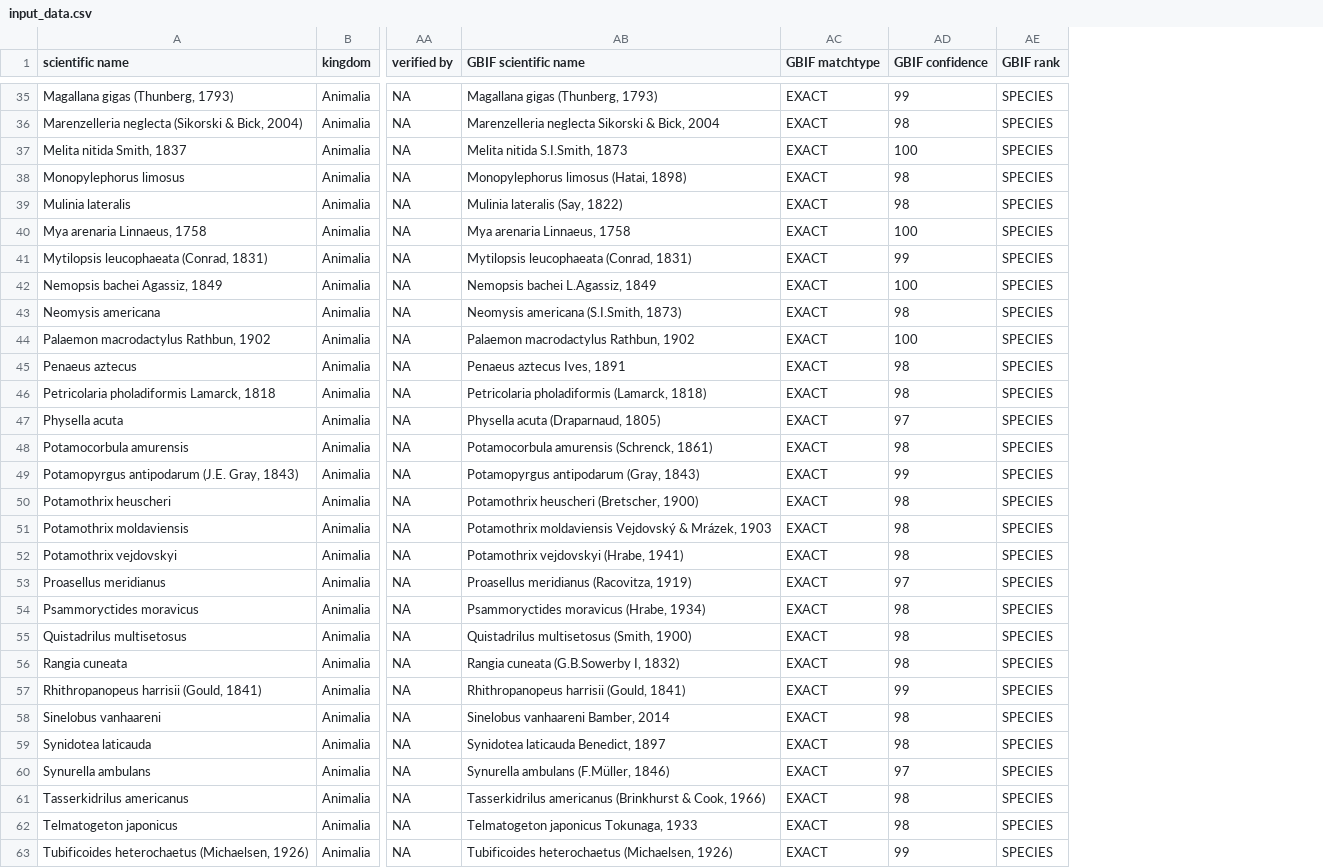
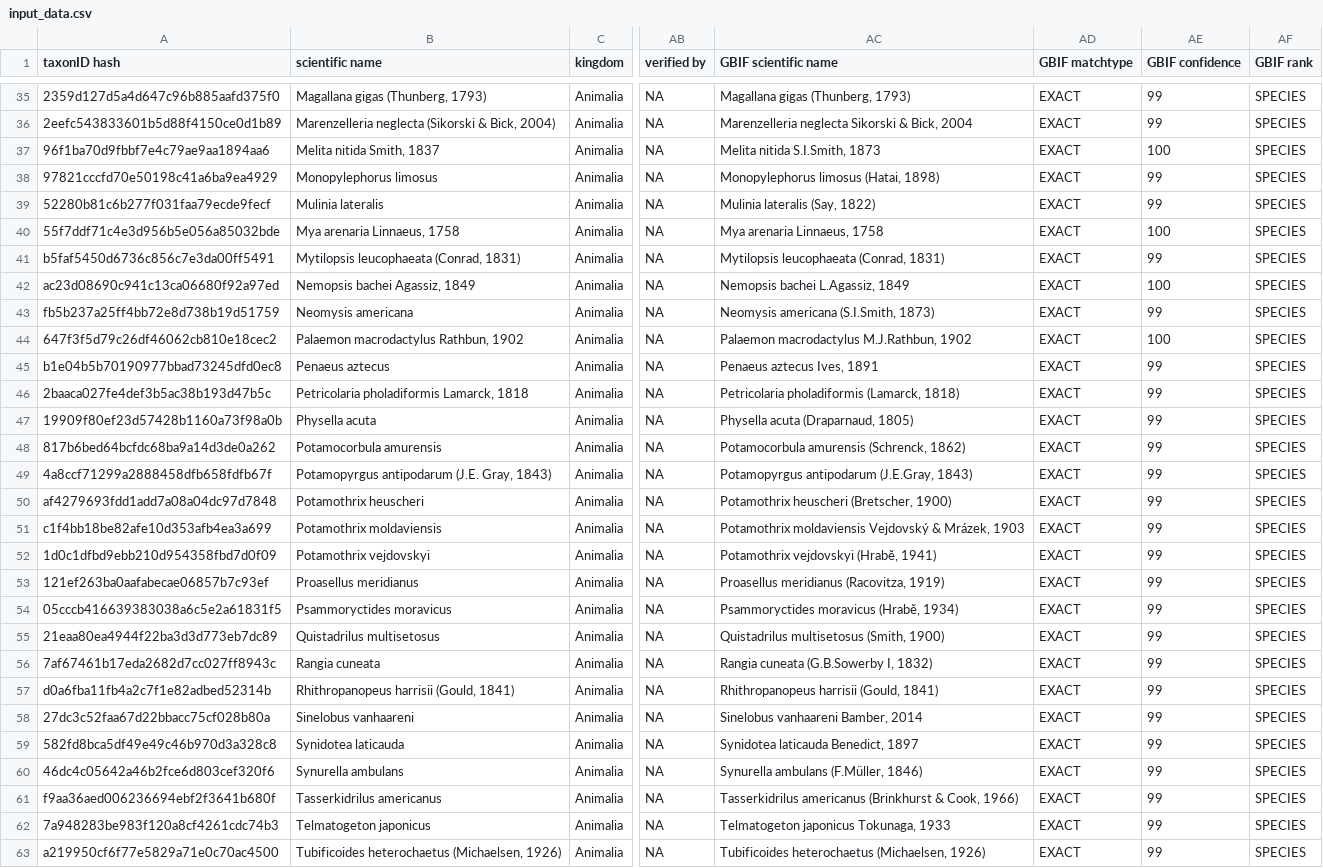
Before and after one commit to trias-project/alien-scheldt-checklist, a CSV file: data/raw/input_data.csv, drawn as a sheet; only a part is shown, gaps mark what is left out; addresses are those after the commit; the diff covers the shown part only; the diff names each change by its address in the sheet, - before the commit and + after, or states it on an @@ line.

Commit message:
add taxon ID hash from last publication on GBIF

```diff
--- a/data/raw/input_data.csv
+++ b/data/raw/input_data.csv
+column A (taxonID hash), rows 35-63: 2359d127d5a4d647c96b885aafd375f0 | 2eefc543833601b5d88f4150ce0d1b89 | 96f1ba70d9fbbf7e4c79ae9aa1894aa6 | 97821cccfd70e50198c41a6ba9ea4929 | 52280b81c6b277f031faa79ecde9fecf | 55f7ddf71c4e3d956b5e056a85032bde | b5faf5450d6736c856c7e3da00ff5491 | ac23d08690c941c13ca06680f92a97ed | fb5b237a25ff4bb72e8d738b19d51759 | 647f3f5d79c26df46062cb810e18cec2 | b1e04b5b70190977bbad73245dfd0ec8 | 2baaca027fe4def3b5ac38b193d47b5c | 19909f80ef23d57428b1160a73f98a0b | 817b6bed64bcfdc68ba9a14d3de0a262 | 4a8ccf71299a2888458dfb658fdfb67f | af4279693fdd1add7a08a04dc97d7848 | c1f4bb18be82afe10d353afb4ea3a699 | 1d0c1dfbd9ebb210d954358fbd7d0f09 | 121ef263ba0aafabecae06857b7c93ef | 05cccb416639383038a6c5e2a61831f5 | 21eaa80ea4944f22ba3d3d773eb7dc89 | 7af67461b17eda2682d7cc027ff8943c | d0a6fba11fb4a2c7f1e82adbed52314b | 27dc3c52faa67d22bbacc75cf028b80a | 582fd8bca5df49e49c46b970d3a328c8 | 46dc4c05642a46b2fce6d803cef320f6 | f9aa36aed006236694ebf2f3641b680f | 7a948283be983f120a8cf4261cdc74b3 | a219950cf6f77e5829a71e0c70ac4500
-AE36 (GBIF confidence): 98
+AE36 (GBIF confidence): 99
-AE38:AE39 (GBIF confidence): 98
+AE38:AE39 (GBIF confidence): 99
-AE43 (GBIF confidence): 98
+AE43 (GBIF confidence): 99
-AC44 (GBIF scientific name): Palaemon macrodactylus Rathbun, 1902
+AC44 (GBIF scientific name): Palaemon macrodactylus M.J.Rathbun, 1902
-AE45:AE46 (GBIF confidence): 98
+AE45:AE46 (GBIF confidence): 99
-AE47 (GBIF confidence): 97
+AE47 (GBIF confidence): 99
-AC48 (GBIF scientific name): Potamocorbula amurensis (Schrenck, 1861)
+AC48 (GBIF scientific name): Potamocorbula amurensis (Schrenck, 1862)
-AE48 (GBIF confidence): 98
+AE48 (GBIF confidence): 99
-AC49 (GBIF scientific name): Potamopyrgus antipodarum (Gray, 1843)
+AC49 (GBIF scientific name): Potamopyrgus antipodarum (J.E.Gray, 1843)
-AE50:AE52 (GBIF confidence): 98
+AE50:AE52 (GBIF confidence): 99
-AC52 (GBIF scientific name): Potamothrix vejdovskyi (Hrabe, 1941)
+AC52 (GBIF scientific name): Potamothrix vejdovskyi (Hrabĕ, 1941)
-AE53 (GBIF confidence): 97
+AE53 (GBIF confidence): 99
-AC54 (GBIF scientific name): Psammoryctides moravicus (Hrabe, 1934)
+AC54 (GBIF scientific name): Psammoryctides moravicus (Hrabĕ, 1934)
-AE54:AE56 (GBIF confidence): 98
+AE54:AE56 (GBIF confidence): 99
-AE58:AE59 (GBIF confidence): 98
+AE58:AE59 (GBIF confidence): 99
-AE60 (GBIF confidence): 97
+AE60 (GBIF confidence): 99
-AE61:AE62 (GBIF confidence): 98
+AE61:AE62 (GBIF confidence): 99
```
Also changed, not shown: 2 added rows, 2 removed rows and 38 edited cells elsewhere in this file, data/processed/description.csv, data/processed/distribution.csv, 3 other files.
